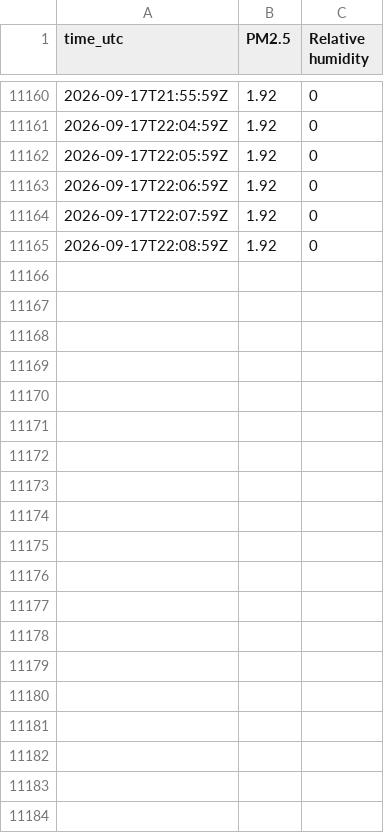
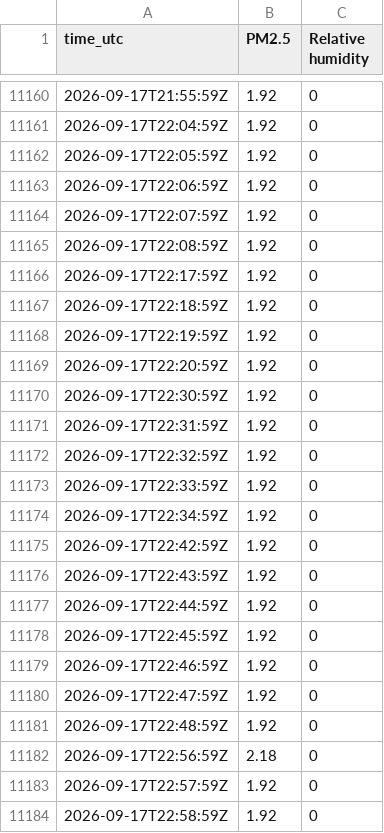
Before and after one commit to erich0793/air-quality, a CSV file: data/iot/13554800308/2026-09.csv, drawn as a sheet; only a part is shown, gaps mark what is left out; the diff covers the shown part only.

```diff
--- a/data/iot/13554800308/2026-09.csv
+++ b/data/iot/13554800308/2026-09.csv
@@ -11165 +11165,20 @@ time_utc,PM2.5,Relative humidity
 2026-09-17T22:08:59Z,1.92,0
+2026-09-17T22:17:59Z,1.92,0
+2026-09-17T22:18:59Z,1.92,0
+2026-09-17T22:19:59Z,1.92,0
+2026-09-17T22:20:59Z,1.92,0
+2026-09-17T22:30:59Z,1.92,0
+2026-09-17T22:31:59Z,1.92,0
+2026-09-17T22:32:59Z,1.92,0
+2026-09-17T22:33:59Z,1.92,0
+2026-09-17T22:34:59Z,1.92,0
+2026-09-17T22:42:59Z,1.92,0
+2026-09-17T22:43:59Z,1.92,0
+2026-09-17T22:44:59Z,1.92,0
+2026-09-17T22:45:59Z,1.92,0
+2026-09-17T22:46:59Z,1.92,0
+2026-09-17T22:47:59Z,1.92,0
+2026-09-17T22:48:59Z,1.92,0
+2026-09-17T22:56:59Z,2.18,0
+2026-09-17T22:57:59Z,1.92,0
+2026-09-17T22:58:59Z,1.92,0
```
Also changed, not shown: 48 added rows elsewhere in this file, data/iot/13580653094/2026-09.csv, 1 other file.
